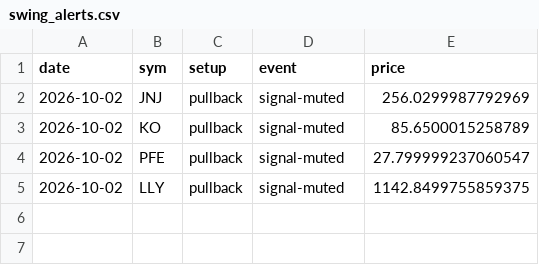
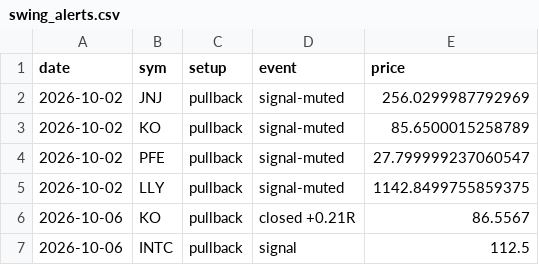
Before and after one commit to pleeb756/Setup-grader-alerts-, a CSV file: swing_alerts.csv, drawn as a sheet; the diff names each change by its address in the sheet, - before the commit and + after, or states it on an @@ line.

Commit message:
Update swing grader

```diff
--- a/swing_alerts.csv
+++ b/swing_alerts.csv
+row 6: 2026-10-06 | KO | pullback | closed +0.21R | 86.5567
+row 7: 2026-10-06 | INTC | pullback | signal | 112.5
```
Also changed, not shown: 4 other files.
